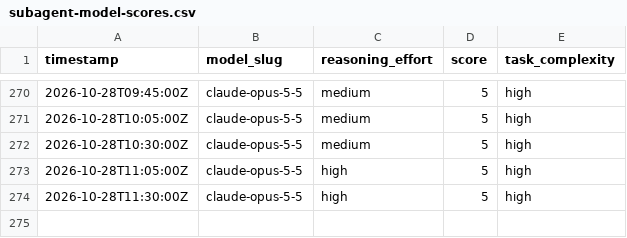
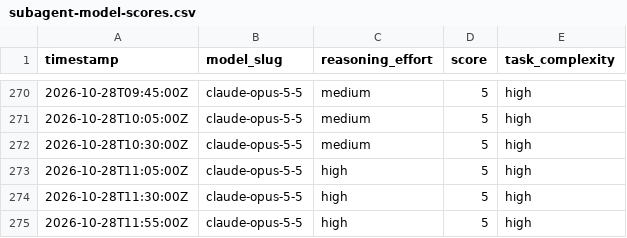
Before and after one commit to alo-labs/valuerank, a CSV file: subagent-model-scores.csv, drawn as a sheet; only a part is shown, gaps mark what is left out.

```diff
--- a/subagent-model-scores.csv
+++ b/subagent-model-scores.csv
@@ -274 +274,2 @@ timestamp,model_slug,reasoning_effort,score,task_complexity
 2026-10-28T11:30:00Z,claude-opus-5-5,high,5,high
+2026-10-28T11:55:00Z,claude-opus-5-5,high,5,high
```
Also changed, not shown: 50 other files.
